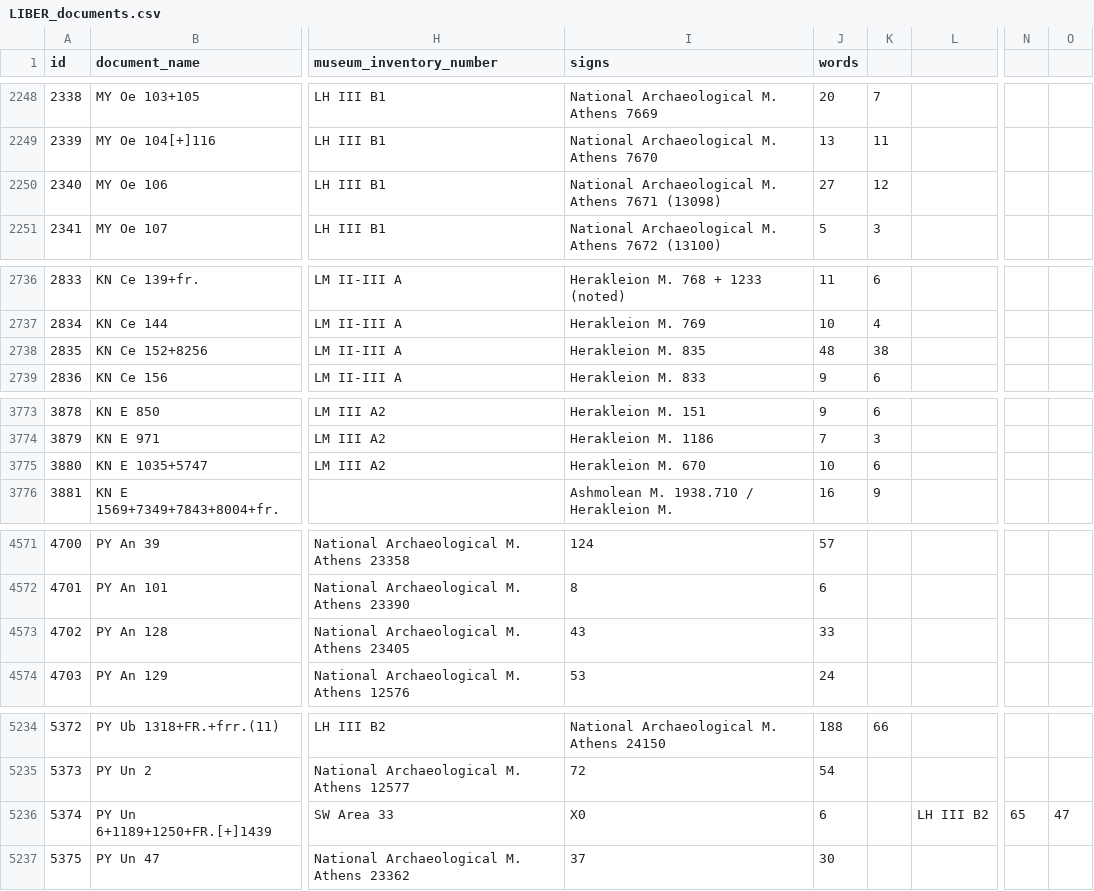
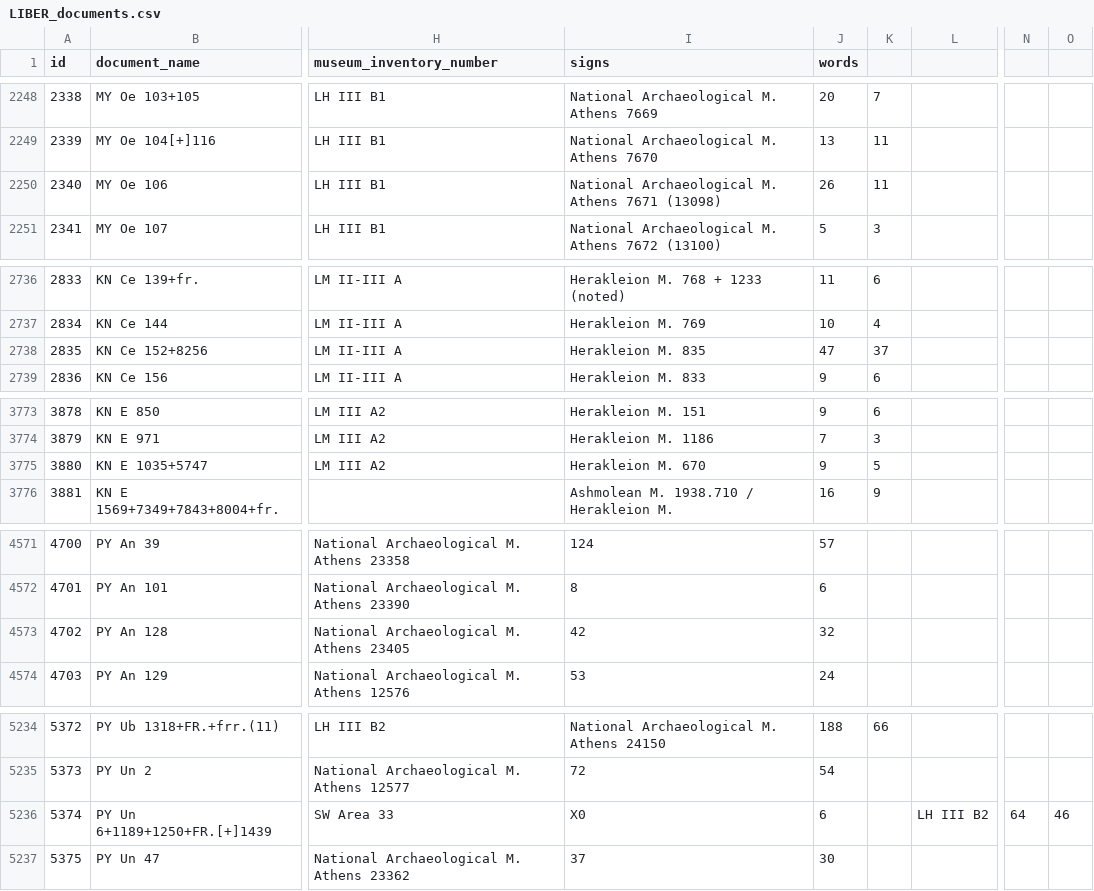
Before and after one commit to SirAlex01/LALB-DM-Project, a CSV file: LIBER_documents.csv, drawn as a sheet; only a part is shown, gaps mark what is left out; the diff covers the shown part only; the diff names each change by its address in the sheet, - before the commit and + after, or states it on an @@ line.

```diff
--- a/LIBER_documents.csv
+++ b/LIBER_documents.csv
-J2250 (words): 27
+J2250 (words): 26
-K2250: 12
+K2250: 11
-J2738 (words): 48
+J2738 (words): 47
-K2738: 38
+K2738: 37
-J3775 (words): 10
+J3775 (words): 9
-K3775: 6
+K3775: 5
-I4573 (signs): 43
+I4573 (signs): 42
-J4573 (words): 33
+J4573 (words): 32
-N5236: 65
+N5236: 64
-O5236: 47
+O5236: 46
```
Also changed, not shown: 6 edited cells elsewhere in this file, 3 other files.
